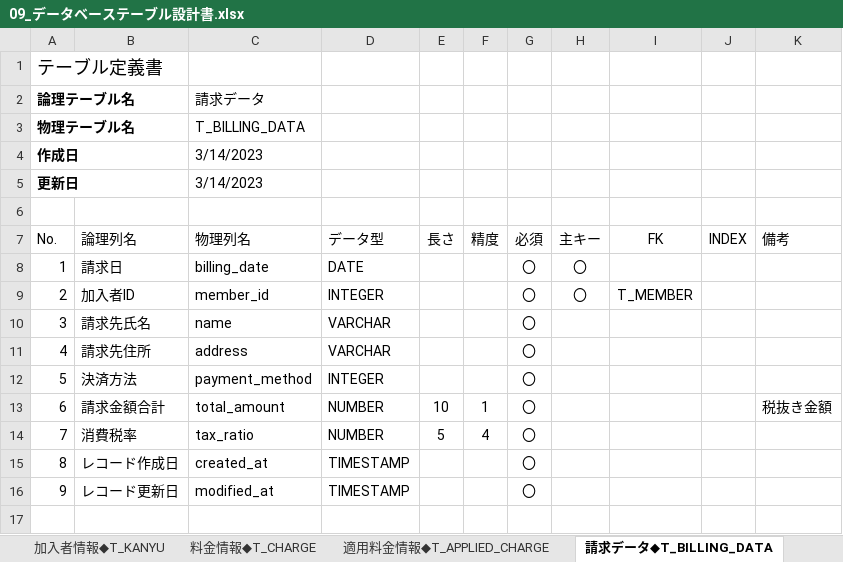
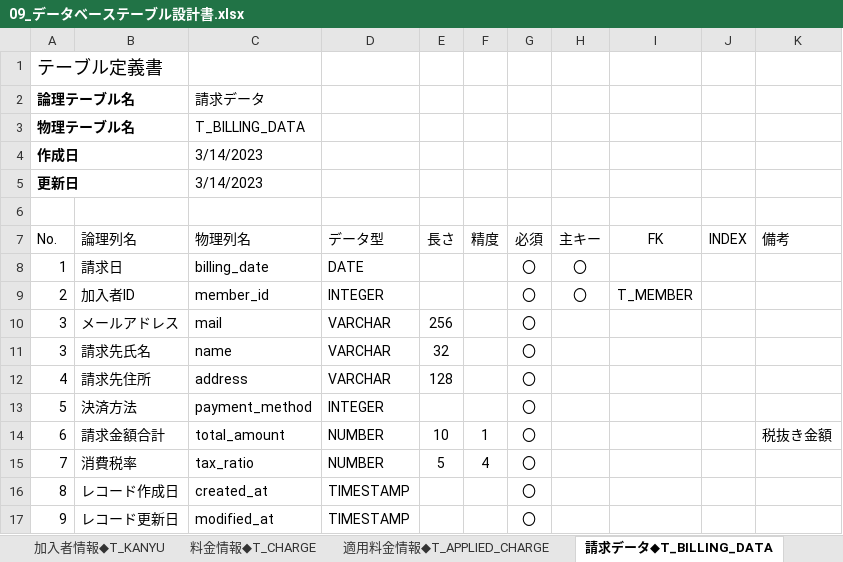
Before and after one commit to yukkeorg/JavaTraining, an Excel workbook: 03_webapp/docs/09_データベーステーブル設計書.xlsx, sheet 請求データ◆T_BILLING_DATA, drawn as a sheet; values as stored, in another font and other column widths than the file's, no borders; table styles not drawn; addresses are those after the commit; the diff names each change by its address in the sheet, - before the commit and + after, or states it on an @@ line.

```diff
--- a/03_webapp/docs/09_データベーステーブル設計書.xlsx (sheet 請求データ◆T_BILLING_DATA)
+++ b/03_webapp/docs/09_データベーステーブル設計書.xlsx (sheet 請求データ◆T_BILLING_DATA)
+row 10: 3 | メールアドレス | mail | VARCHAR | 256 |  | 〇
-E11 (長さ): (empty)
+E11 (長さ): 32
-E12 (長さ): (empty)
+E12 (長さ): 128
```
Also changed, not shown: sheet 加入者情報◆T_KANYU, 6 other files.
